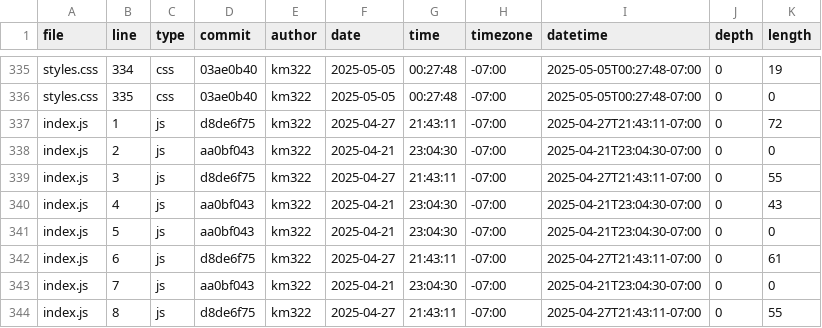
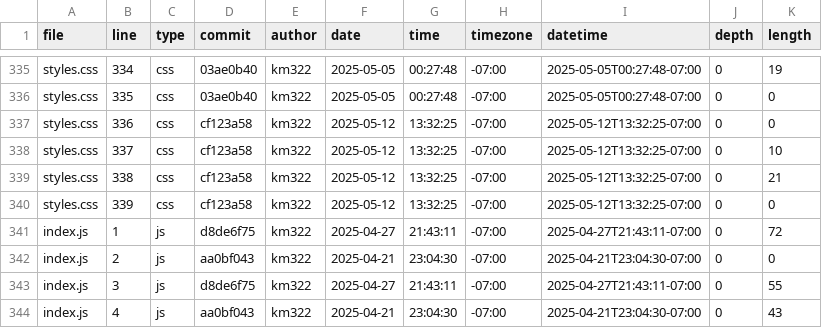
Before and after one commit to k1mittal/portfolio, a CSV file: meta/loc.csv, drawn as a sheet; only a part is shown, gaps mark what is left out; the shorter side is filled out with more unchanged rows; the diff covers the shown part only; the diff names each change by its address in the sheet, - before the commit and + after, or states it on an @@ line.

```diff
--- a/meta/loc.csv
+++ b/meta/loc.csv
+row 337: styles.css | 336 | css | cf123a58 | km322 | 2025-05-12 | 13:32:25 | -07:00 | 2025-05-12T13:32:25-07:00 | 0 | 0
+row 338: styles.css | 337 | css | cf123a58 | km322 | 2025-05-12 | 13:32:25 | -07:00 | 2025-05-12T13:32:25-07:00 | 0 | 10
+row 339: styles.css | 338 | css | cf123a58 | km322 | 2025-05-12 | 13:32:25 | -07:00 | 2025-05-12T13:32:25-07:00 | 0 | 21
+row 340: styles.css | 339 | css | cf123a58 | km322 | 2025-05-12 | 13:32:25 | -07:00 | 2025-05-12T13:32:25-07:00 | 0 | 0
```
Also changed, not shown: 7 added rows and 61 edited cells elsewhere in this file.
